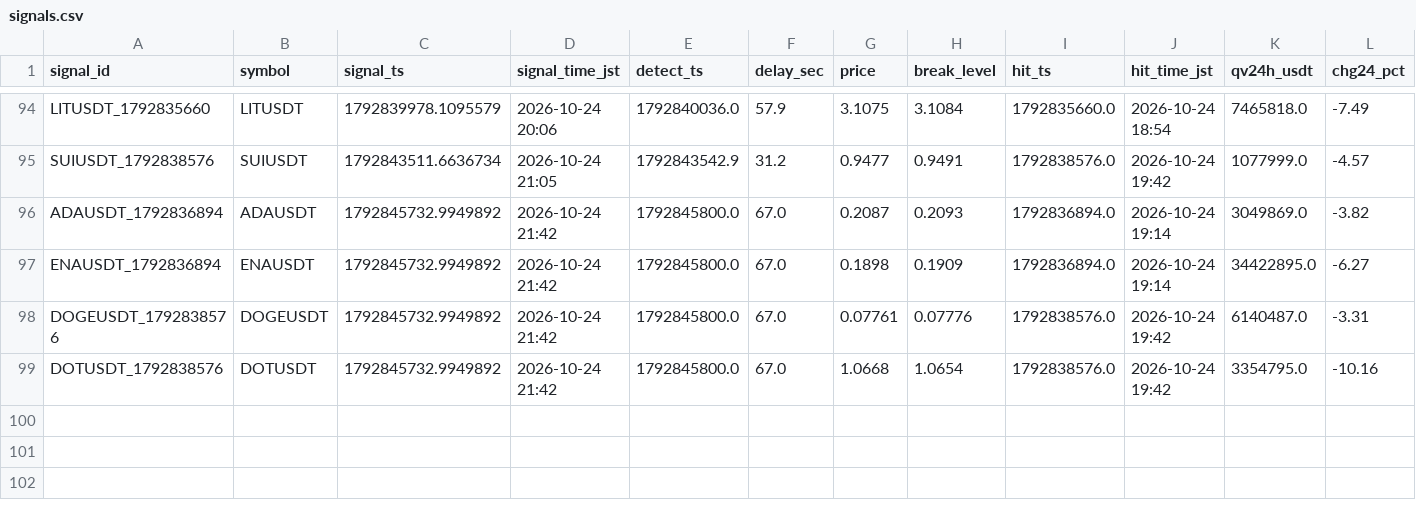
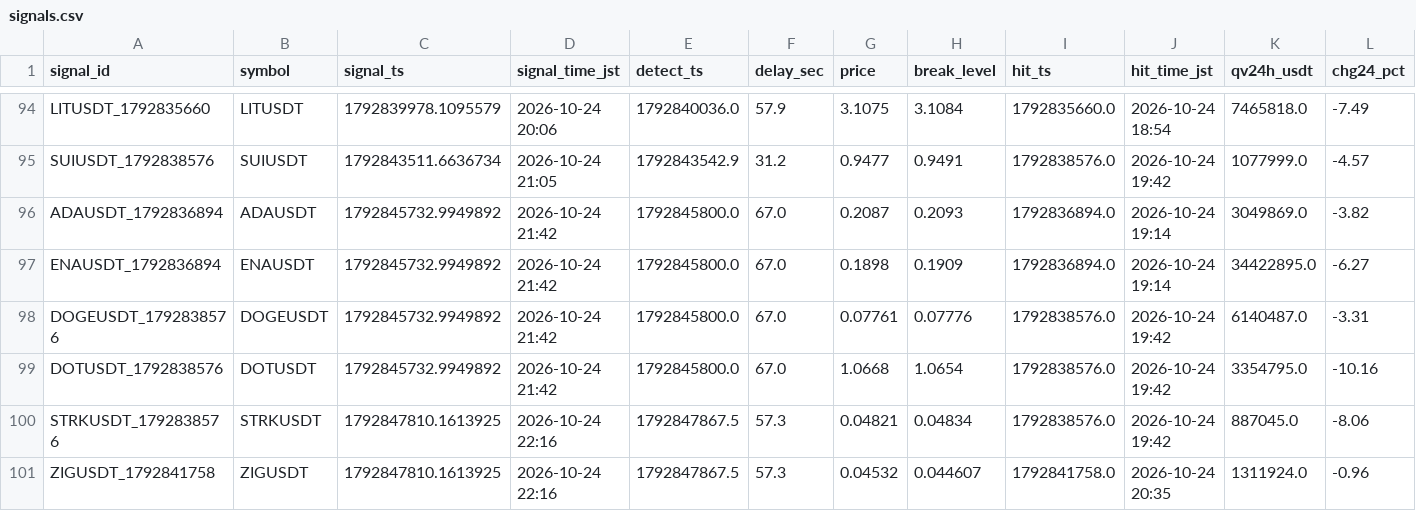
Before and after one commit to hiro1980umare/mexcscreener, a CSV file: signals.csv, drawn as a sheet; only a part is shown, gaps mark what is left out; rows hold the shown columns only; the diff names each change by its address in the sheet, - before the commit and + after, or states it on an @@ line.

```diff
--- a/signals.csv
+++ b/signals.csv
+row 100: STRKUSDT_1792838576 | STRKUSDT | 1792847810.1613925 | 2026-10-24 22:16 | 1792847867.5 | 57.3 | 0.04821 | 0.04834 | 1792838576.0 | 2026-10-24 19:42 | 887045.0 | -8.06
+row 101: ZIGUSDT_1792841758 | ZIGUSDT | 1792847810.1613925 | 2026-10-24 22:16 | 1792847867.5 | 57.3 | 0.04532 | 0.044607 | 1792841758.0 | 2026-10-24 20:35 | 1311924.0 | -0.96
```
Also changed, not shown: 4 other files.
